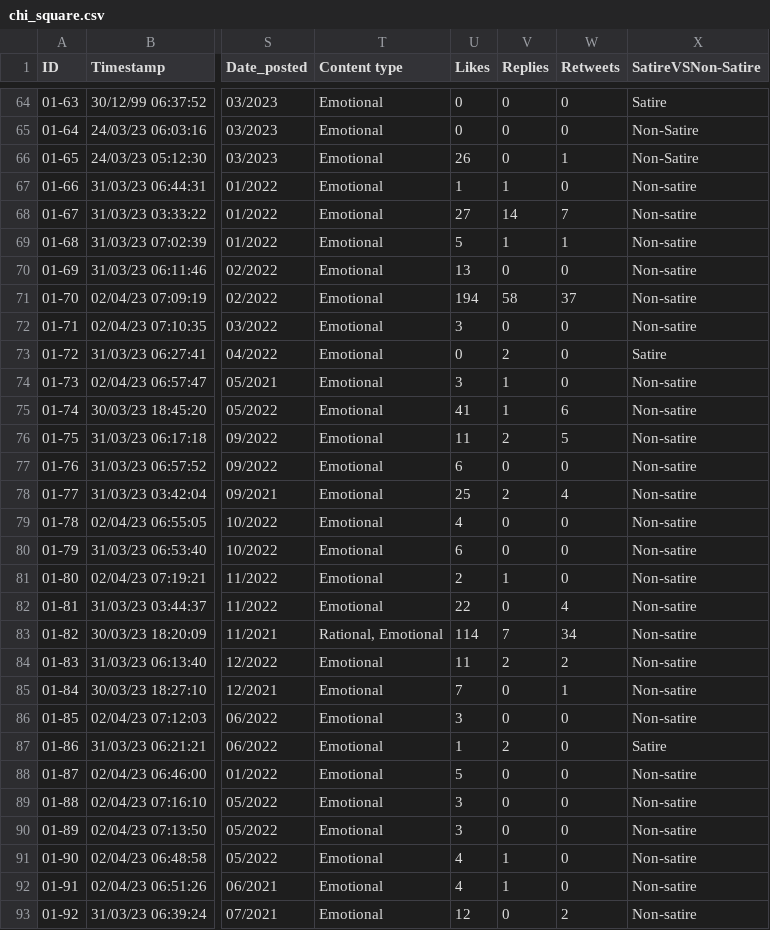
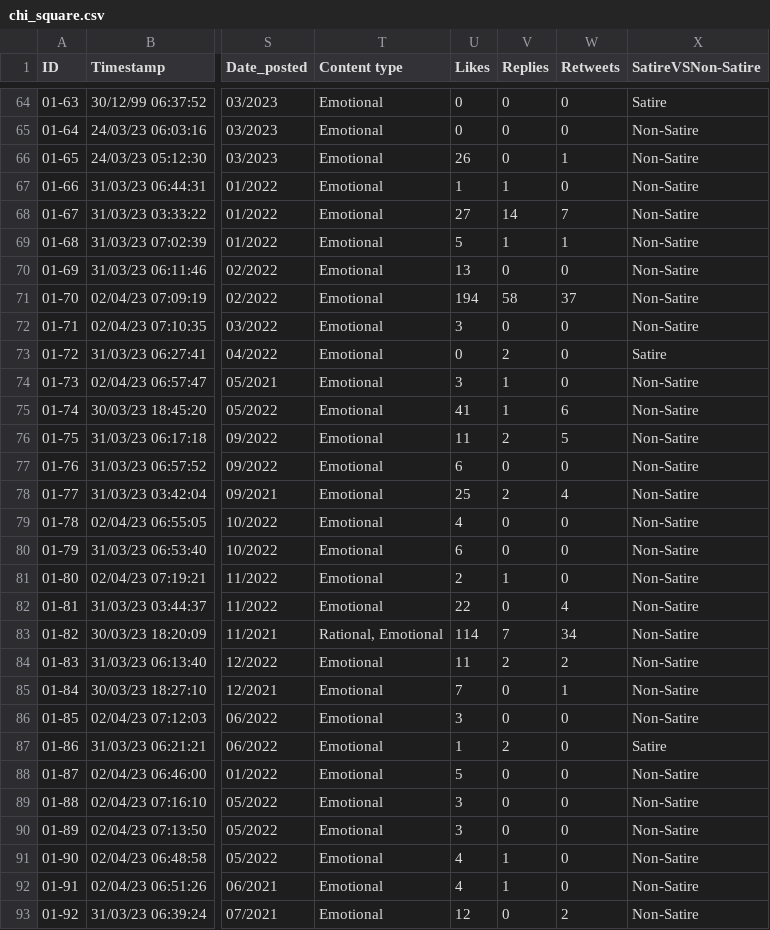
Before and after one commit to Kitkath19/cs132_portfolio, a CSV file: chi_square.csv, drawn as a sheet; only a part is shown, gaps mark what is left out; the diff covers the shown part only; the diff names each change by its address in the sheet, - before the commit and + after, or states it on an @@ line.

```diff
--- a/chi_square.csv
+++ b/chi_square.csv
-X67:X72 (SatireVSNon-Satire): Non-satire
+X67:X72 (SatireVSNon-Satire): Non-Satire
-X74:X86 (SatireVSNon-Satire): Non-satire
+X74:X86 (SatireVSNon-Satire): Non-Satire
-X88:X93 (SatireVSNon-Satire): Non-satire
+X88:X93 (SatireVSNon-Satire): Non-Satire
```
Also changed, not shown: 40 edited cells elsewhere in this file.
